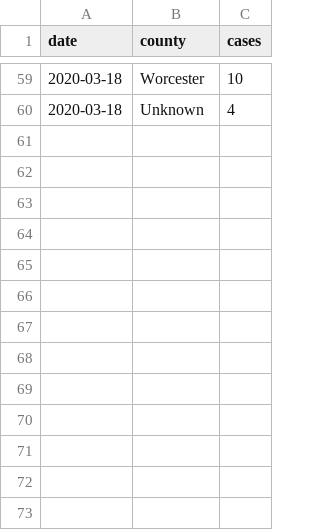
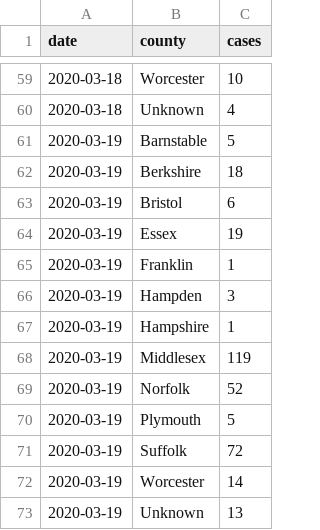
Before and after one commit to agroimpacts/covid19clark, a CSV file: inst/extdata/mass_dph_cases_current.csv, drawn as a sheet; only a part is shown, gaps mark what is left out; the diff names each change by its address in the sheet, - before the commit and + after, or states it on an @@ line.

```diff
--- a/inst/extdata/mass_dph_cases_current.csv
+++ b/inst/extdata/mass_dph_cases_current.csv
+row 61: 2020-03-19 | Barnstable | 5
+row 62: 2020-03-19 | Berkshire | 18
+row 63: 2020-03-19 | Bristol | 6
+row 64: 2020-03-19 | Essex | 19
+row 65: 2020-03-19 | Franklin | 1
+row 66: 2020-03-19 | Hampden | 3
+row 67: 2020-03-19 | Hampshire | 1
+row 68: 2020-03-19 | Middlesex | 119
+row 69: 2020-03-19 | Norfolk | 52
+row 70: 2020-03-19 | Plymouth | 5
+row 71: 2020-03-19 | Suffolk | 72
+row 72: 2020-03-19 | Worcester | 14
+row 73: 2020-03-19 | Unknown | 13
```
Also changed, not shown: inst/extdata/mass_dph_cases_previous.csv, 7 other files.
